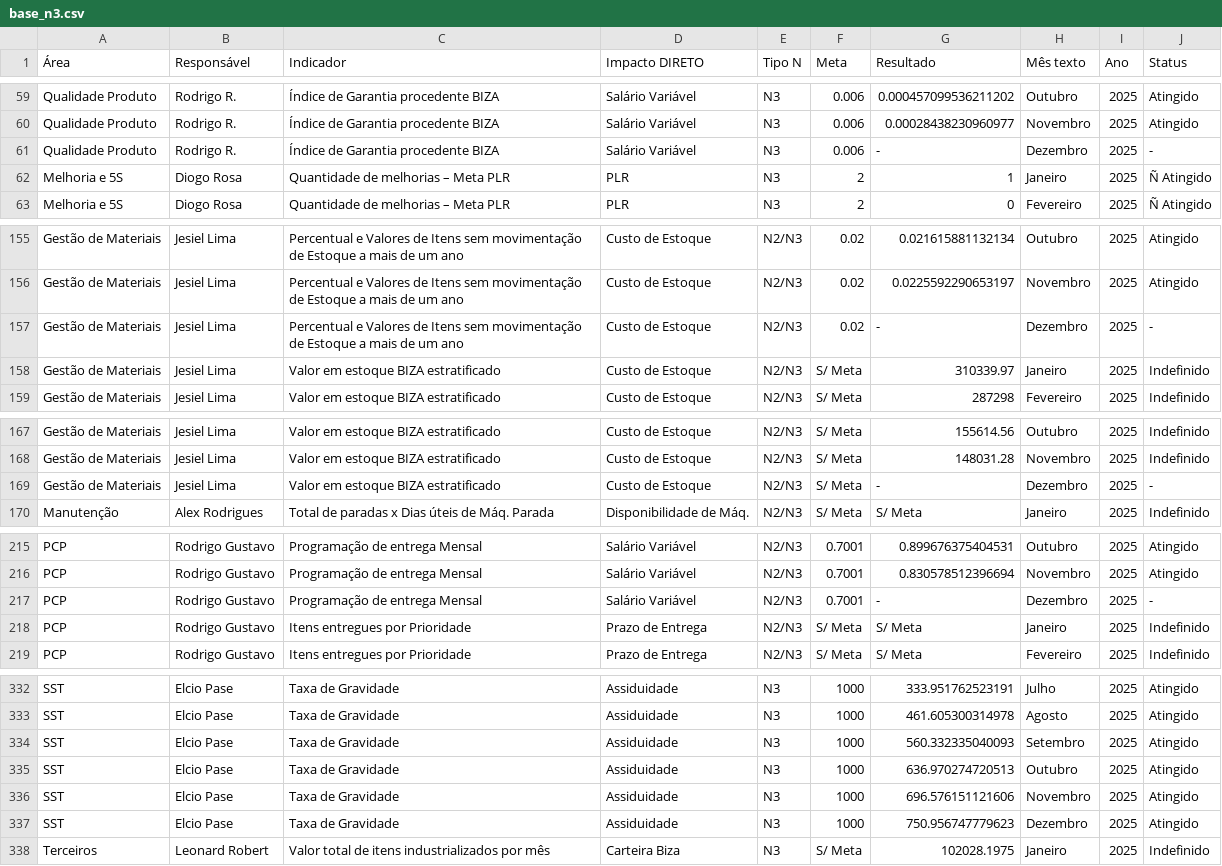
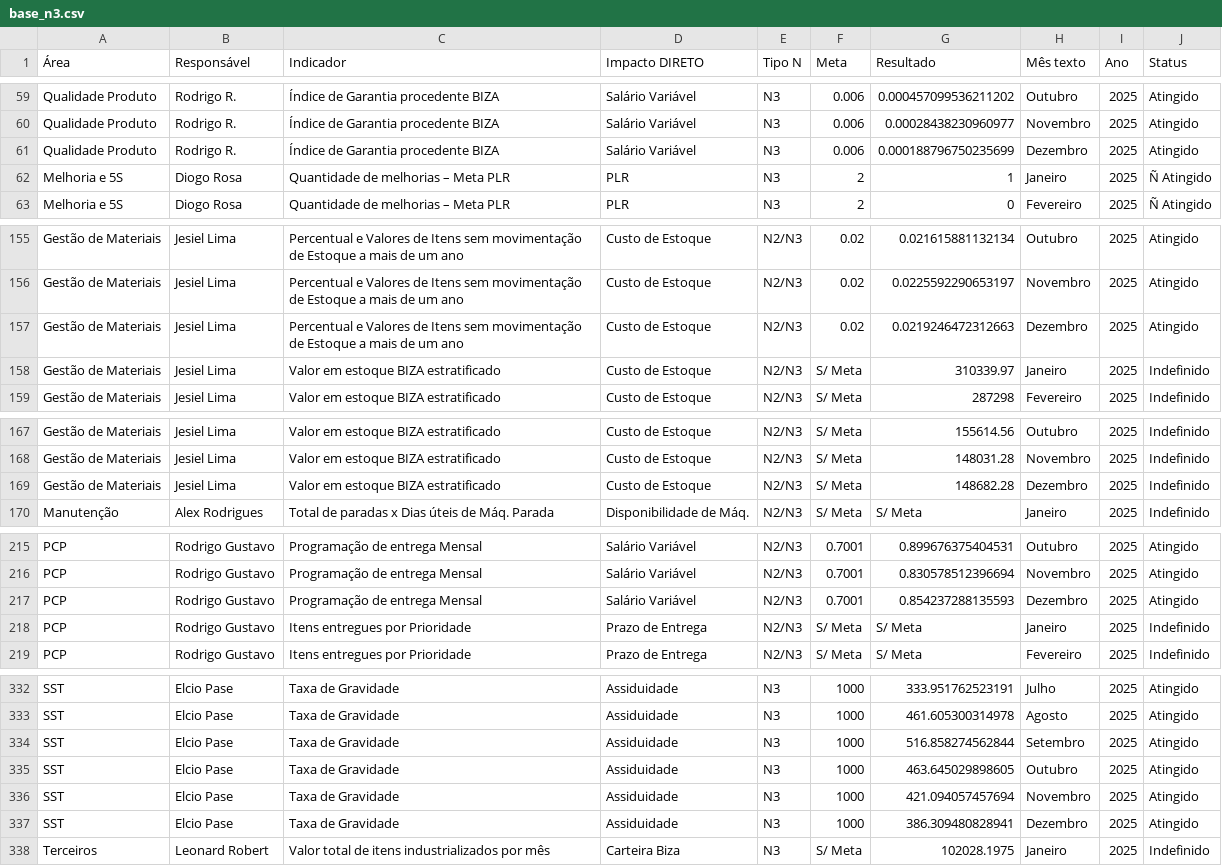
Before and after one commit to SGIBIZA/Painel-de-Metas-BIZA, a CSV file: base_n3.csv, drawn as a sheet; only a part is shown, gaps mark what is left out; the diff covers the shown part only; the diff names each change by its address in the sheet, - before the commit and + after, or states it on an @@ line.

```diff
--- a/base_n3.csv
+++ b/base_n3.csv
-G61 (Resultado): -
+G61 (Resultado): 0.000188796750235699
-J61 (Status): -
+J61 (Status): Atingido
-G157 (Resultado): -
+G157 (Resultado): 0.0219246472312663
-J157 (Status): -
+J157 (Status): Atingido
-G169 (Resultado): -
+G169 (Resultado): 148682.28
-J169 (Status): -
+J169 (Status): Indefinido
-G217 (Resultado): -
+G217 (Resultado): 0.854237288135593
-J217 (Status): -
+J217 (Status): Atingido
-G334 (Resultado): 560.332335040093
+G334 (Resultado): 516.858274562844
-G335 (Resultado): 636.970274720513
+G335 (Resultado): 463.645029898605
-G336 (Resultado): 696.576151121606
+G336 (Resultado): 421.094057457694
-G337 (Resultado): 750.956747779623
+G337 (Resultado): 386.309480828941
```
Also changed, not shown: 12 edited cells elsewhere in this file, Painel_metas_BIZA.csv.
